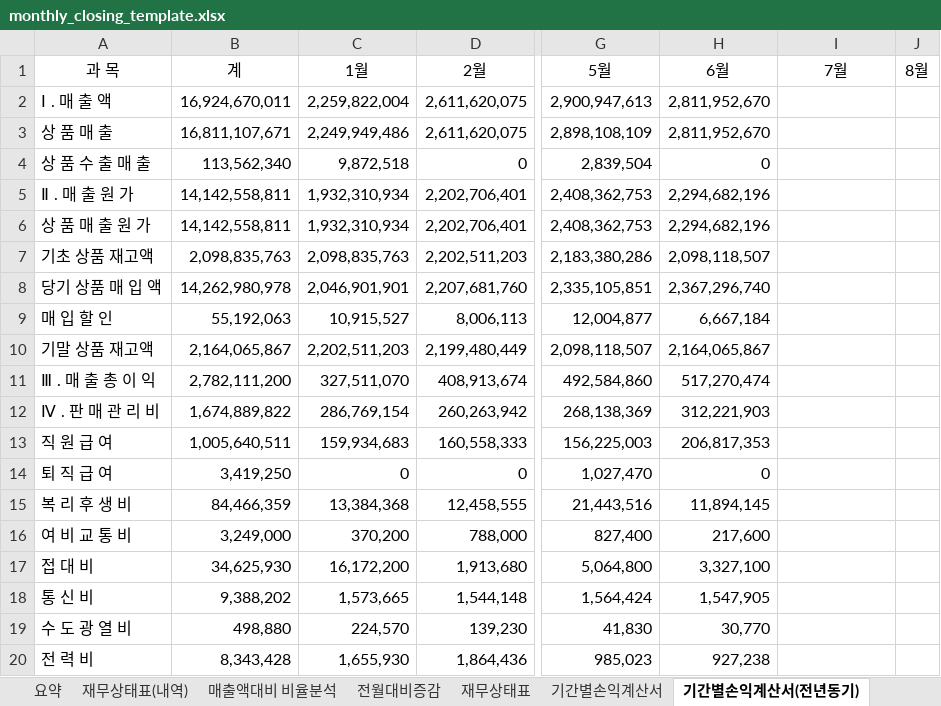
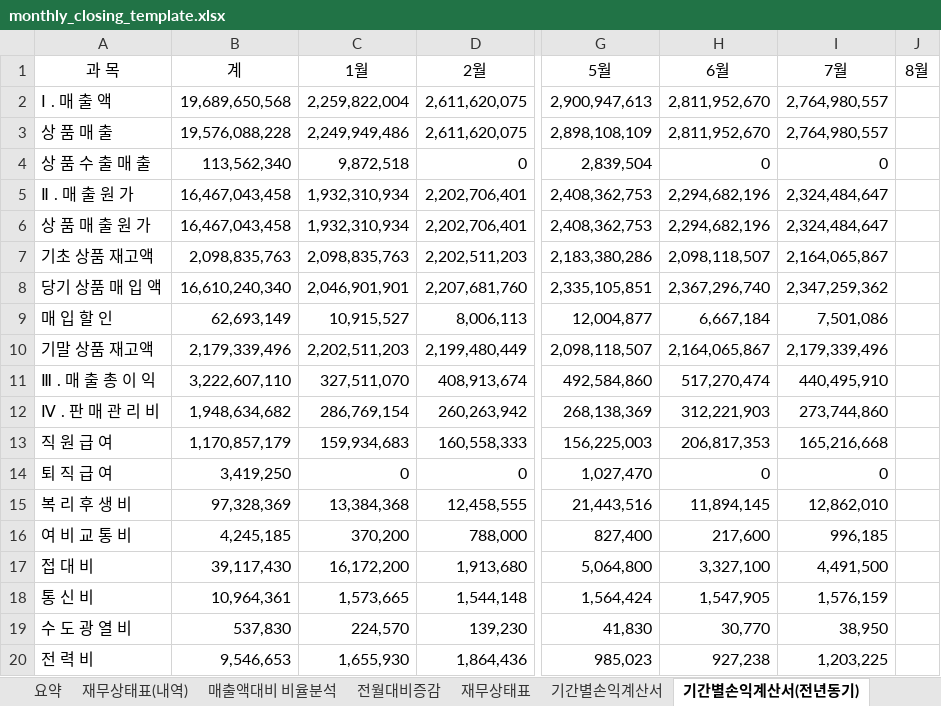
Before and after one commit to kwonheeyoung-20/chwork, an Excel workbook: monthly_closing_template.xlsx, sheet 기간별손익계산서(전년동기), drawn as a sheet; only a part is shown, gaps mark what is left out; values as stored, in another font and other column widths than the file's, no borders; the diff covers the shown part only; the diff names each change by its address in the sheet, - before the commit and + after, or states it on an @@ line.

```diff
--- a/monthly_closing_template.xlsx (sheet 기간별손익계산서(전년동기))
+++ b/monthly_closing_template.xlsx (sheet 기간별손익계산서(전년동기))
-B2 (계): 16,924,670,011
+B2 (계): 19,689,650,568
-I2:I3 (7월): (empty)
+I2:I3 (7월): 2,764,980,557
-B3 (계): 16,811,107,671
+B3 (계): 19,576,088,228
-I4 (7월): (empty)
+I4 (7월): 0
-B5:B6 (계): 14,142,558,811
+B5:B6 (계): 16,467,043,458
-I5:I6 (7월): (empty)
+I5:I6 (7월): 2,324,484,647
-I7 (7월): (empty)
+I7 (7월): 2,164,065,867
-B8 (계): 14,262,980,978
+B8 (계): 16,610,240,340
-I8 (7월): (empty)
+I8 (7월): 2,347,259,362
-B9 (계): 55,192,063
+B9 (계): 62,693,149
-I9 (7월): (empty)
+I9 (7월): 7,501,086
-B10 (계): 2,164,065,867
+B10 (계): 2,179,339,496
-I10 (7월): (empty)
+I10 (7월): 2,179,339,496
-B11 (계): 2,782,111,200
+B11 (계): 3,222,607,110
-I11 (7월): (empty)
+I11 (7월): 440,495,910
-B12 (계): 1,674,889,822
+B12 (계): 1,948,634,682
-I12 (7월): (empty)
+I12 (7월): 273,744,860
-B13 (계): 1,005,640,511
+B13 (계): 1,170,857,179
-I13 (7월): (empty)
+I13 (7월): 165,216,668
-I14 (7월): (empty)
+I14 (7월): 0
-B15 (계): 84,466,359
+B15 (계): 97,328,369
-I15 (7월): (empty)
+I15 (7월): 12,862,010
-B16 (계): 3,249,000
+B16 (계): 4,245,185
-I16 (7월): (empty)
+I16 (7월): 996,185
-B17 (계): 34,625,930
+B17 (계): 39,117,430
-I17 (7월): (empty)
+I17 (7월): 4,491,500
-B18 (계): 9,388,202
+B18 (계): 10,964,361
-I18 (7월): (empty)
+I18 (7월): 1,576,159
-B19 (계): 498,880
+B19 (계): 537,830
-I19 (7월): (empty)
+I19 (7월): 38,950
-B20 (계): 8,343,428
+B20 (계): 9,546,653
-I20 (7월): (empty)
+I20 (7월): 1,203,225
```
Also changed, not shown: 39 removed rows and 39 edited cells elsewhere in this sheet, sheet 손익계산서, sheet 기간별손익계산서, sheet 전월대비증감, sheet 재무상태표, sheet 요약, sheet 인덱스, 1 more sheet, hidden cells, charts or pictures.
